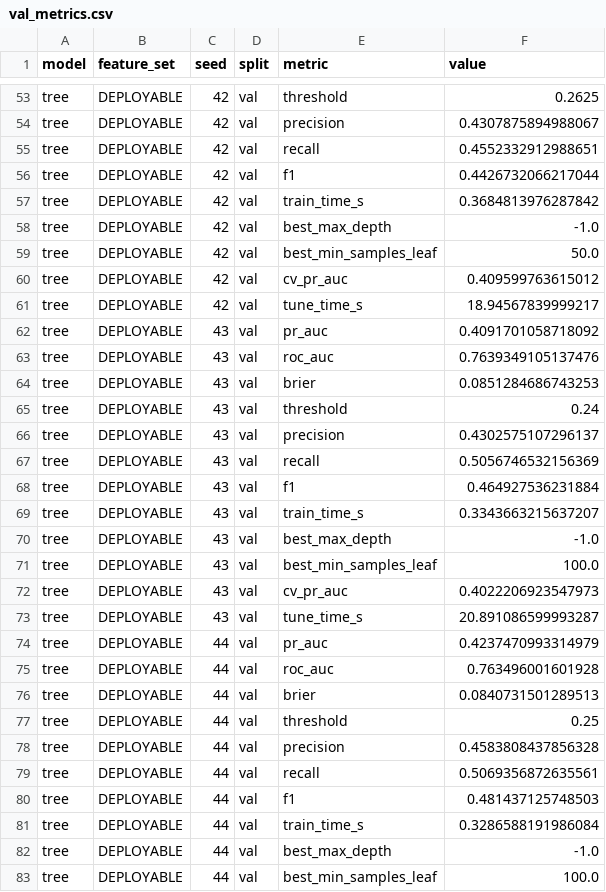
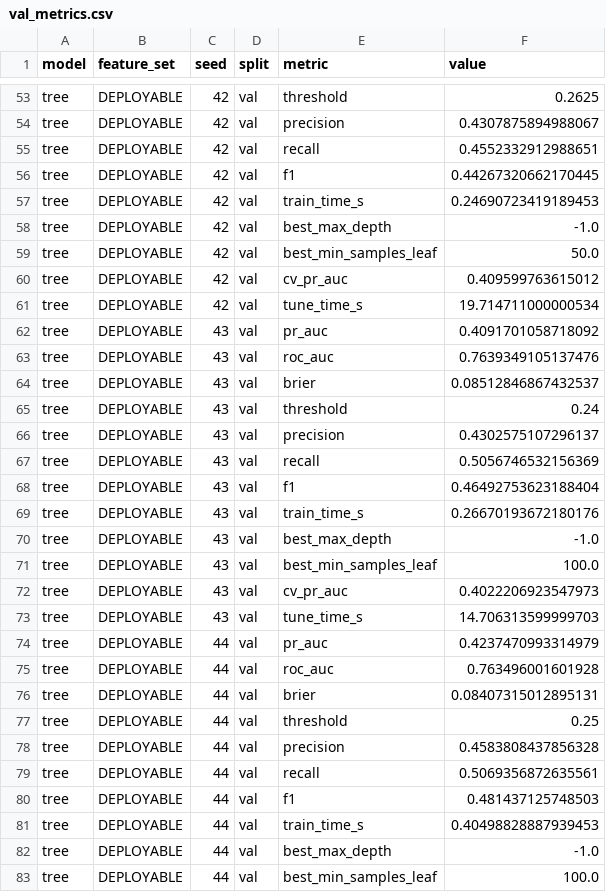
Before and after one commit to sahitya1903/ec417-miniproject-P05-623169-623195, a CSV file: results/val_metrics.csv, drawn as a sheet; only a part is shown, gaps mark what is left out; the diff covers the shown part only.

```diff
--- a/results/val_metrics.csv
+++ b/results/val_metrics.csv
@@ -55,4 +55,4 @@ tree,DEPLOYABLE,42,val,precision,0.4307875894988067
 tree,DEPLOYABLE,42,val,recall,0.4552332912988651
-tree,DEPLOYABLE,42,val,f1,0.4426732066217044
-tree,DEPLOYABLE,42,val,train_time_s,0.3684813976287842
+tree,DEPLOYABLE,42,val,f1,0.44267320662170445
+tree,DEPLOYABLE,42,val,train_time_s,0.24690723419189453
 tree,DEPLOYABLE,42,val,best_max_depth,-1.0
@@ -60,6 +60,6 @@ tree,DEPLOYABLE,42,val,best_min_samples_leaf,50.0
 tree,DEPLOYABLE,42,val,cv_pr_auc,0.409599763615012
-tree,DEPLOYABLE,42,val,tune_time_s,18.94567839999217
+tree,DEPLOYABLE,42,val,tune_time_s,19.714711000000534
 tree,DEPLOYABLE,43,val,pr_auc,0.4091701058718092
 tree,DEPLOYABLE,43,val,roc_auc,0.7639349105137476
-tree,DEPLOYABLE,43,val,brier,0.0851284686743253
+tree,DEPLOYABLE,43,val,brier,0.08512846867432537
 tree,DEPLOYABLE,43,val,threshold,0.24
@@ -67,4 +67,4 @@ tree,DEPLOYABLE,43,val,precision,0.4302575107296137
 tree,DEPLOYABLE,43,val,recall,0.5056746532156369
-tree,DEPLOYABLE,43,val,f1,0.464927536231884
-tree,DEPLOYABLE,43,val,train_time_s,0.3343663215637207
+tree,DEPLOYABLE,43,val,f1,0.46492753623188404
+tree,DEPLOYABLE,43,val,train_time_s,0.26670193672180176
 tree,DEPLOYABLE,43,val,best_max_depth,-1.0
@@ -72,6 +72,6 @@ tree,DEPLOYABLE,43,val,best_min_samples_leaf,100.0
 tree,DEPLOYABLE,43,val,cv_pr_auc,0.4022206923547973
-tree,DEPLOYABLE,43,val,tune_time_s,20.891086599993287
+tree,DEPLOYABLE,43,val,tune_time_s,14.706313599999703
 tree,DEPLOYABLE,44,val,pr_auc,0.4237470993314979
 tree,DEPLOYABLE,44,val,roc_auc,0.763496001601928
-tree,DEPLOYABLE,44,val,brier,0.0840731501289513
+tree,DEPLOYABLE,44,val,brier,0.08407315012895131
 tree,DEPLOYABLE,44,val,threshold,0.25
@@ -80,3 +80,3 @@ tree,DEPLOYABLE,44,val,recall,0.5069356872635561
 tree,DEPLOYABLE,44,val,f1,0.481437125748503
-tree,DEPLOYABLE,44,val,train_time_s,0.3286588191986084
+tree,DEPLOYABLE,44,val,train_time_s,0.40498828887939453
 tree,DEPLOYABLE,44,val,best_max_depth,-1.0
```
Also changed, not shown: 99 edited cells elsewhere in this file, results/forest_val_search.csv, results/hgb_val_search.csv, 19 other files.
